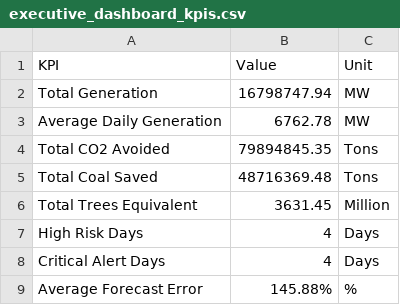
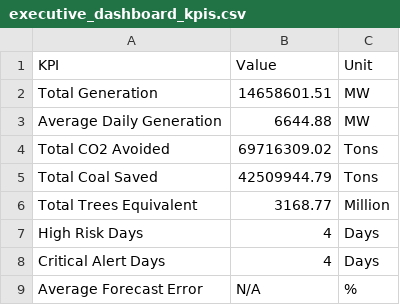
Before and after one commit to kirttiik/AI-Renewable-Energy-Intelligence-platform, a CSV file: reports/executive/executive_dashboard_kpis.csv, drawn as a sheet.

```diff
--- a/reports/executive/executive_dashboard_kpis.csv
+++ b/reports/executive/executive_dashboard_kpis.csv
@@ -1,9 +1,9 @@
 KPI,Value,Unit
-Total Generation,16798747.94,MW
-Average Daily Generation,6762.78,MW
-Total CO2 Avoided,79894845.35,Tons
-Total Coal Saved,48716369.48,Tons
-Total Trees Equivalent,3631.45,Million
+Total Generation,14658601.51,MW
+Average Daily Generation,6644.88,MW
+Total CO2 Avoided,69716309.02,Tons
+Total Coal Saved,42509944.79,Tons
+Total Trees Equivalent,3168.77,Million
 High Risk Days,4,Days
 Critical Alert Days,4,Days
-Average Forecast Error,145.88%,%
+Average Forecast Error,N/A,%
```
Also changed, not shown: data/raw/khavda_hourly.csv, data/raw/khavda_weather.csv, 27 other files.
